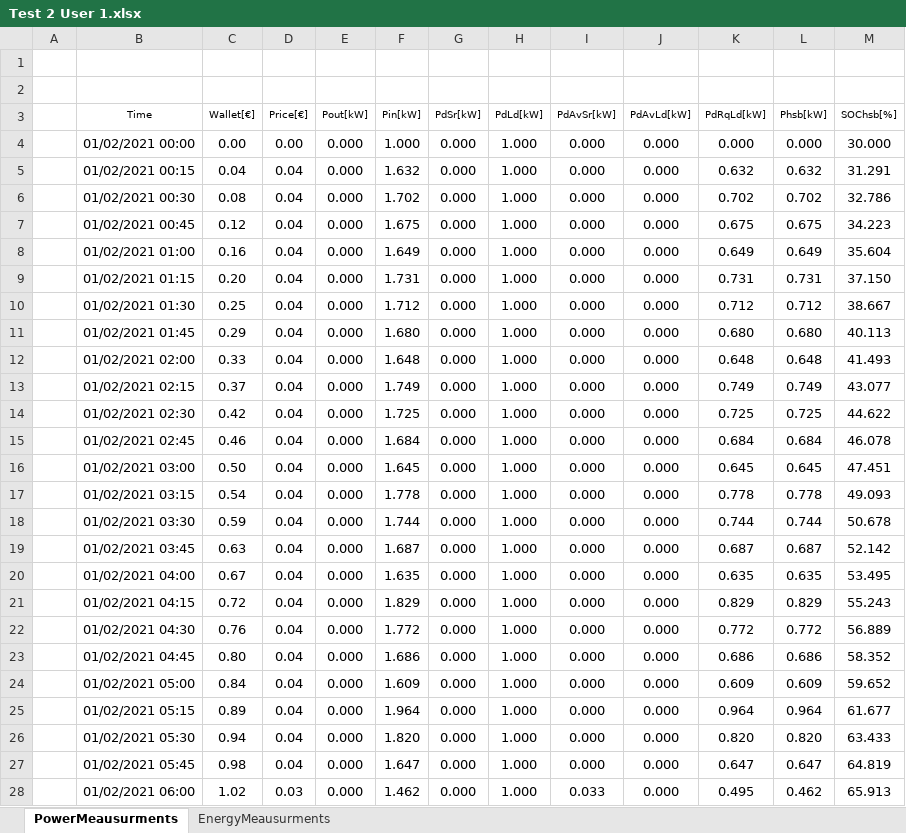
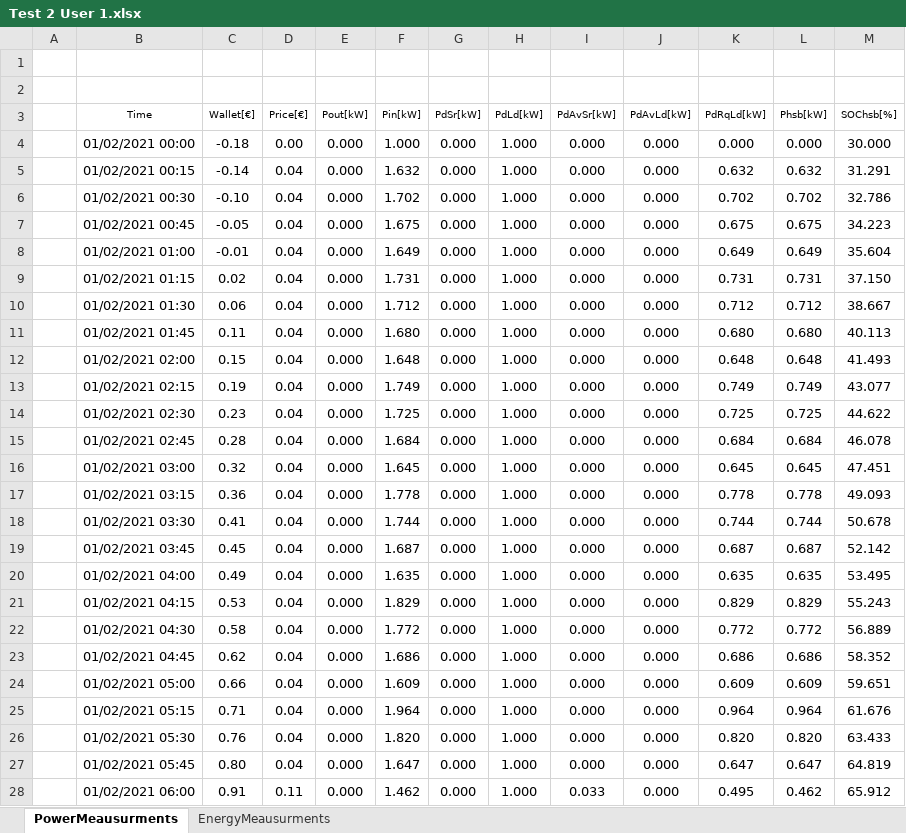
Before and after one commit to mindolink/EthStevec12, an Excel workbook: ExportData/Test 2 User 1.xlsx, sheet PowerMeausurments, drawn as a sheet; only a part is shown; values as stored, in another font and other column widths than the file's, no borders; the diff covers the shown part only; the diff names each change by its address in the sheet, - before the commit and + after, or states it on an @@ line.

```diff
--- a/ExportData/Test 2 User 1.xlsx (sheet PowerMeausurments)
+++ b/ExportData/Test 2 User 1.xlsx (sheet PowerMeausurments)
-C4 (Wallet[€]): 0.00
+C4 (Wallet[€]): -0.18
-C5 (Wallet[€]): 0.04
+C5 (Wallet[€]): -0.14
-C6 (Wallet[€]): 0.08
+C6 (Wallet[€]): -0.10
-C7 (Wallet[€]): 0.12
+C7 (Wallet[€]): -0.05
-C8 (Wallet[€]): 0.16
+C8 (Wallet[€]): -0.01
-C9 (Wallet[€]): 0.20
+C9 (Wallet[€]): 0.02
-C10 (Wallet[€]): 0.25
+C10 (Wallet[€]): 0.06
-C11 (Wallet[€]): 0.29
+C11 (Wallet[€]): 0.11
-C12 (Wallet[€]): 0.33
+C12 (Wallet[€]): 0.15
-C13 (Wallet[€]): 0.37
+C13 (Wallet[€]): 0.19
-C14 (Wallet[€]): 0.42
+C14 (Wallet[€]): 0.23
-C15 (Wallet[€]): 0.46
+C15 (Wallet[€]): 0.28
-C16 (Wallet[€]): 0.50
+C16 (Wallet[€]): 0.32
-C17 (Wallet[€]): 0.54
+C17 (Wallet[€]): 0.36
-C18 (Wallet[€]): 0.59
+C18 (Wallet[€]): 0.41
-C19 (Wallet[€]): 0.63
+C19 (Wallet[€]): 0.45
-C20 (Wallet[€]): 0.67
+C20 (Wallet[€]): 0.49
-C21 (Wallet[€]): 0.72
+C21 (Wallet[€]): 0.53
-C22 (Wallet[€]): 0.76
+C22 (Wallet[€]): 0.58
-C23 (Wallet[€]): 0.80
+C23 (Wallet[€]): 0.62
-C24 (Wallet[€]): 0.84
+C24 (Wallet[€]): 0.66
-M24 (SOChsb[%]): 59.652
+M24 (SOChsb[%]): 59.651
-C25 (Wallet[€]): 0.89
+C25 (Wallet[€]): 0.71
-M25 (SOChsb[%]): 61.677
+M25 (SOChsb[%]): 61.676
-C26 (Wallet[€]): 0.94
+C26 (Wallet[€]): 0.76
-C27 (Wallet[€]): 0.98
+C27 (Wallet[€]): 0.80
-C28 (Wallet[€]): 1.02
+C28 (Wallet[€]): 0.91
-D28 (Price[€]): 0.03
+D28 (Price[€]): 0.11
-M28 (SOChsb[%]): 65.913
+M28 (SOChsb[%]): 65.912
```
Also changed, not shown: 51 added rows and 541 edited cells elsewhere in this sheet, sheet EnergyMeausurments, 1 other file.
